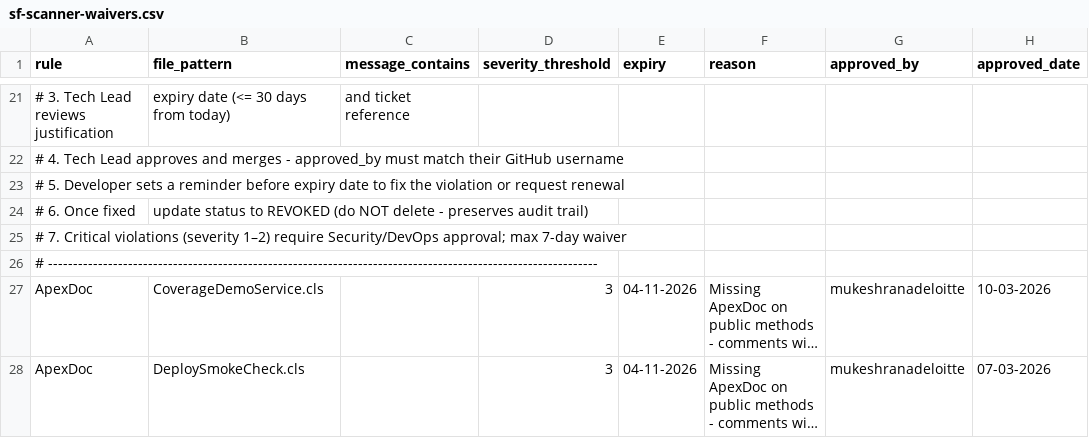
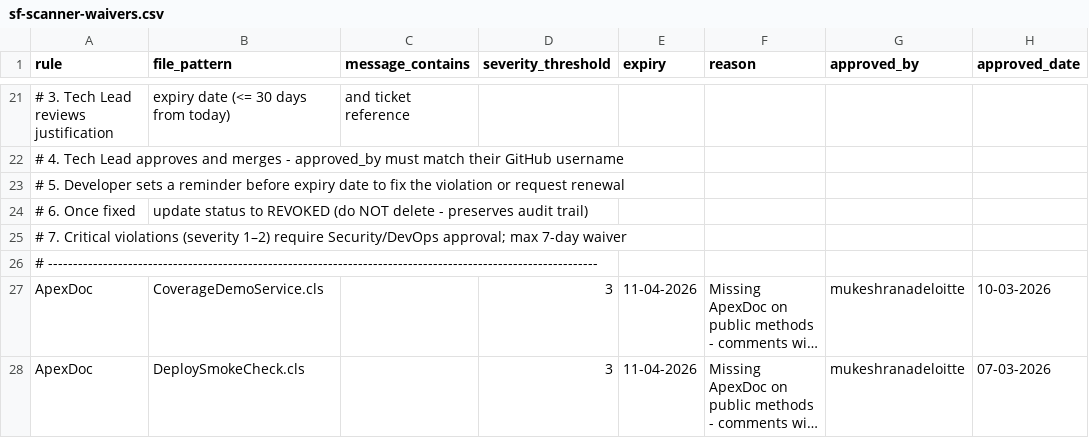
Before and after one commit to chorevathi-deloitte/fortify, a CSV file: .github/workflows/sf-scanner-waivers.csv, drawn as a sheet; only a part is shown, gaps mark what is left out; long unchanged cells end in …; the diff names each change by its address in the sheet, - before the commit and + after, or states it on an @@ line.

Commit message:
Update sf-scanner-waivers.csv

```diff
--- a/.github/workflows/sf-scanner-waivers.csv
+++ b/.github/workflows/sf-scanner-waivers.csv
-E27:E28 (expiry): 04-11-2026
+E27:E28 (expiry): 11-04-2026
```
